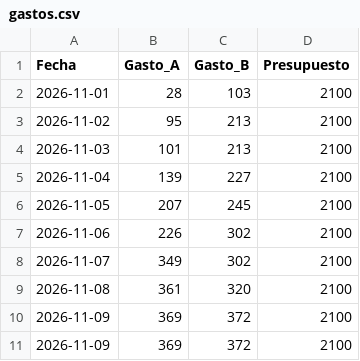
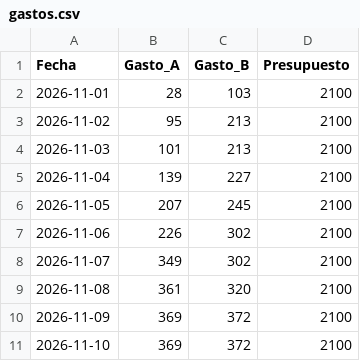
Before and after one commit to xigoa/spendings, a CSV file: gastos.csv, drawn as a sheet.

Commit message:
Update gastos.csv

```diff
--- a/gastos.csv
+++ b/gastos.csv
@@ -10,2 +10,2 @@ Fecha,Gasto_A,Gasto_B,Presupuesto
 2026-11-09,369,372,2100
-2026-11-09,369,372,2100
+2026-11-10,369,372,2100
```
